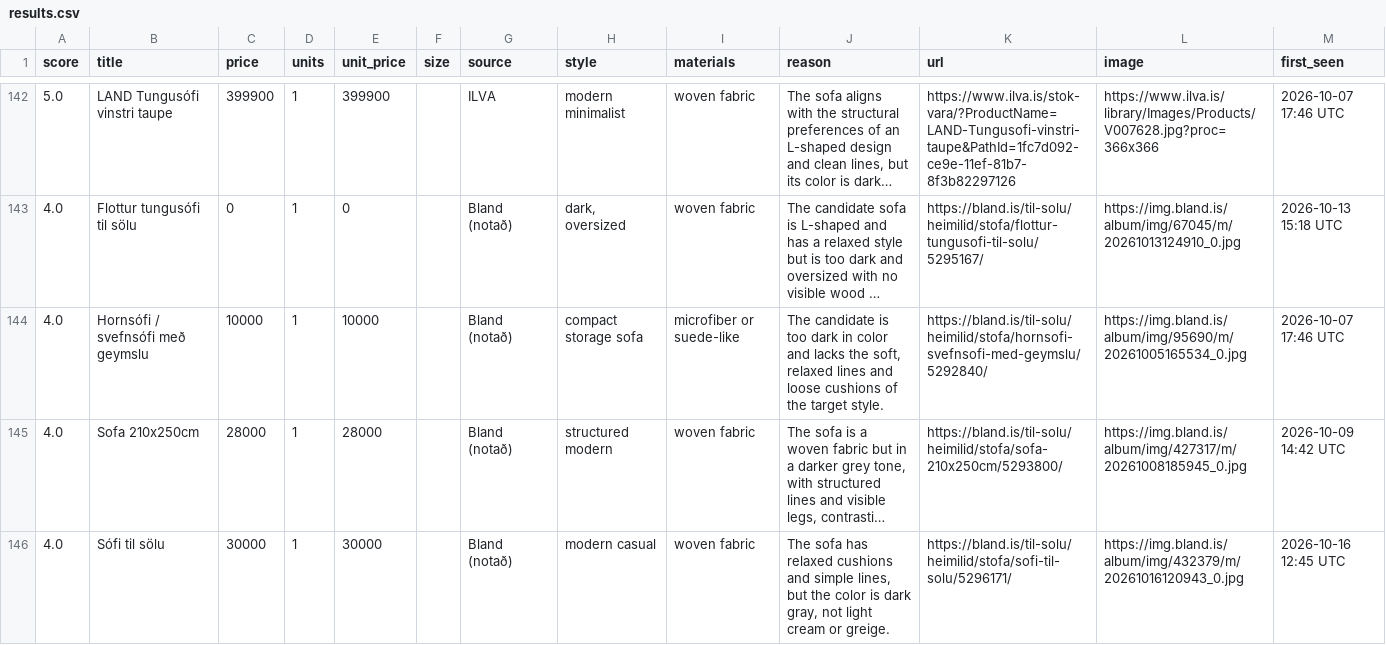
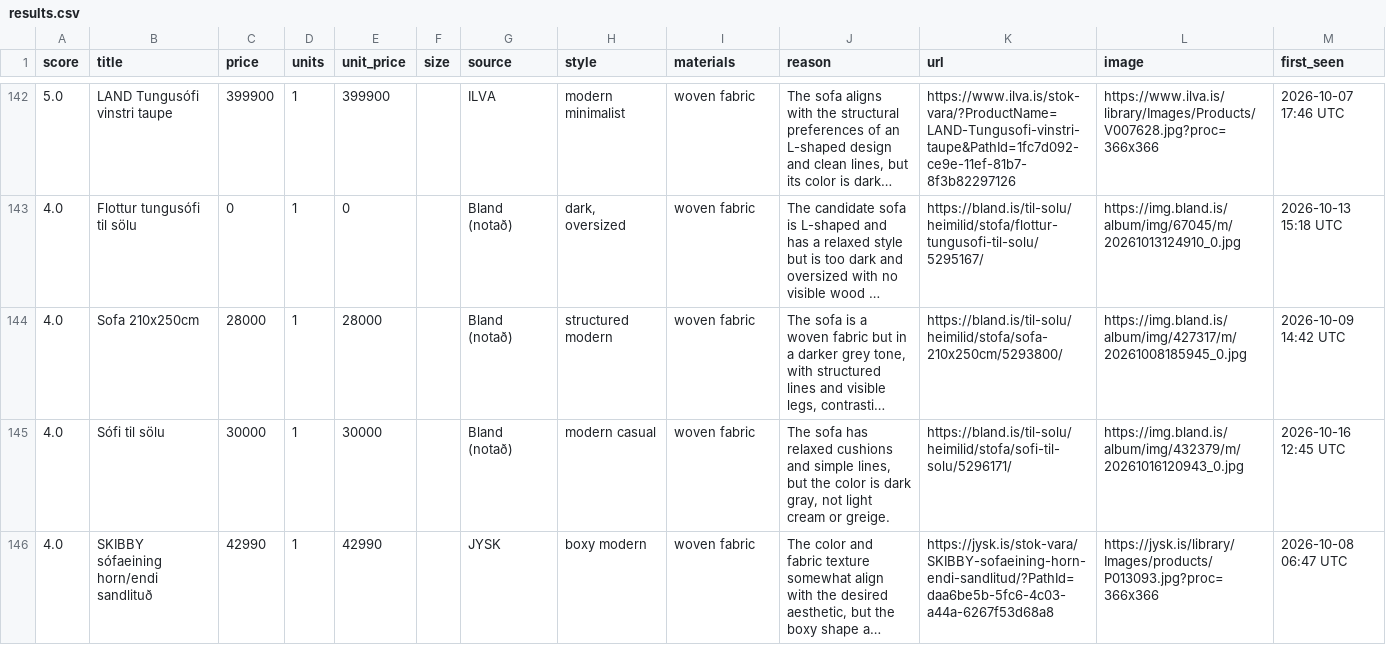
Before and after one commit to allitob/furniture-scout, a CSV file: data/sofa/results.csv, drawn as a sheet; only a part is shown, gaps mark what is left out; the shorter side is filled out with more unchanged rows; long unchanged cells end in …; removed rows and columns are numbered as before the commit, all else as after; the diff covers the shown part only; the diff names each change by its address in the sheet, - before the commit and + after, or states it on an @@ line.

```diff
--- a/data/sofa/results.csv
+++ b/data/sofa/results.csv
-row 144: 4.0 | Hornsófi / svefnsófi með geymslu | 10000 | 1 | 10000 |  | Bland (notað) | compact storage sofa | microfiber or suede-like | The candidate is too dark in color and lacks the soft, relaxed lines and loose cushions of the target style. | https://bland.is/til-solu/heimilid/stofa/hornsofi-svefnsofi-med-geymslu/5292840/ | https://img.bland.is/album/img/95690/m/20261005165534_0.jpg | 2026-10-07 17:46 UTC
```
Also changed, not shown: 8 added rows, 4 removed rows and 2 edited cells elsewhere in this file, data/dining-table/results.csv, 8 other files.
